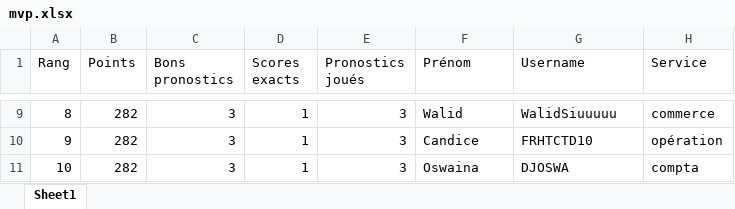
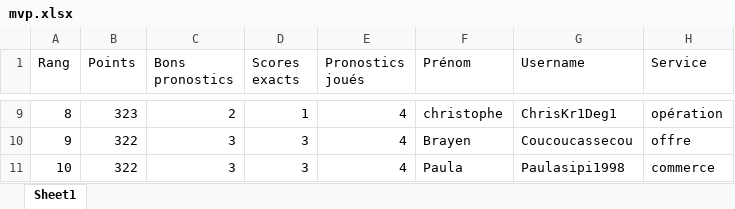
Before and after one commit to devilrock95/championnat-jja, an Excel workbook: mvp.xlsx, sheet Sheet1, drawn as a sheet; only a part is shown, gaps mark what is left out; values as stored, in another font and other column widths than the file's, no borders; the diff covers the shown part only; the diff names each change by its address in the sheet, - before the commit and + after, or states it on an @@ line.

```diff
--- a/mvp.xlsx (sheet Sheet1)
+++ b/mvp.xlsx (sheet Sheet1)
-B9 (Points): 282
+B9 (Points): 323
-C9 (Bons pronostics): 3
+C9 (Bons pronostics): 2
-E9:E11 (Pronostics joués): 3
+E9:E11 (Pronostics joués): 4
-F9 (Prénom): Walid
+F9 (Prénom): christophe
-G9 (Username): WalidSiuuuuu
+G9 (Username): ChrisKr1Deg1
-H9 (Service): commerce
+H9 (Service): opération
-B10:B11 (Points): 282
+B10:B11 (Points): 322
-D10:D11 (Scores exacts): 1
+D10:D11 (Scores exacts): 3
-F10 (Prénom): Candice
+F10 (Prénom): Brayen
-G10 (Username): FRHTCTD10
+G10 (Username): Coucoucassecou
-H10 (Service): opération
+H10 (Service): offre
-F11 (Prénom): Oswaina
+F11 (Prénom): Paula
-G11 (Username): DJOSWA
+G11 (Username): Paulasipi1998
-H11 (Service): compta
+H11 (Service): commerce
```
Also changed, not shown: 47 edited cells elsewhere in this sheet, classement_individuel.xlsx, classement_services.xlsx, 6 other files.
